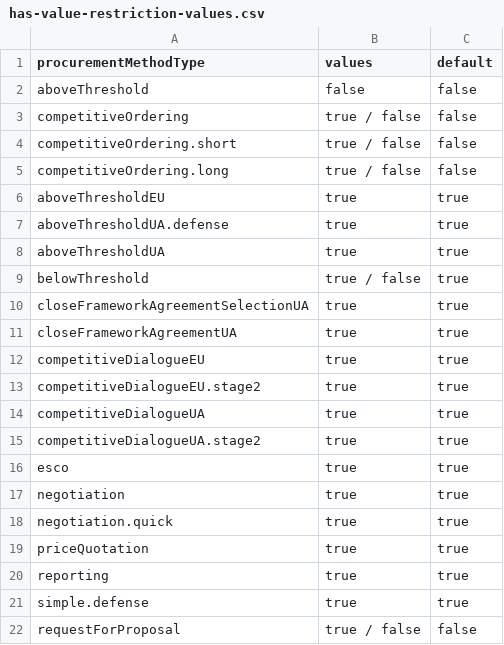
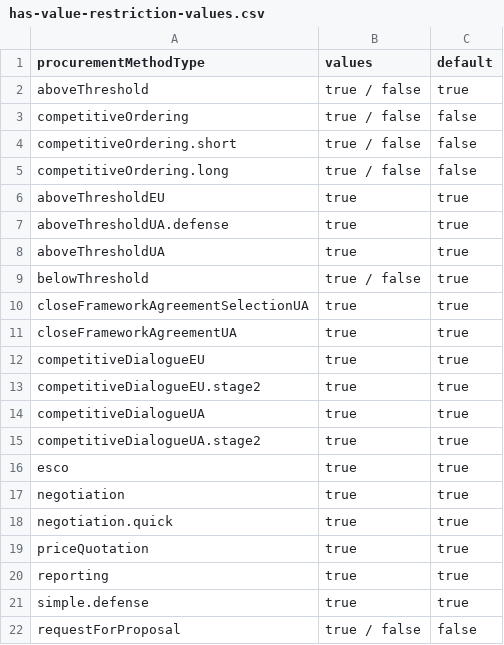
Before and after one commit to ProzorroUKR/openprocurement.api, a CSV file: docs/source/tendering/config/csv/has-value-restriction-values.csv, drawn as a sheet.

```diff
--- a/docs/source/tendering/config/csv/has-value-restriction-values.csv
+++ b/docs/source/tendering/config/csv/has-value-restriction-values.csv
@@ -1,3 +1,3 @@
 procurementMethodType,values,default
-aboveThreshold,false,false
+aboveThreshold,true / false,true
 competitiveOrdering,true / false,false
```
Also changed, not shown: docs/source/tendering/open/csv/config.csv, 25 other files.
